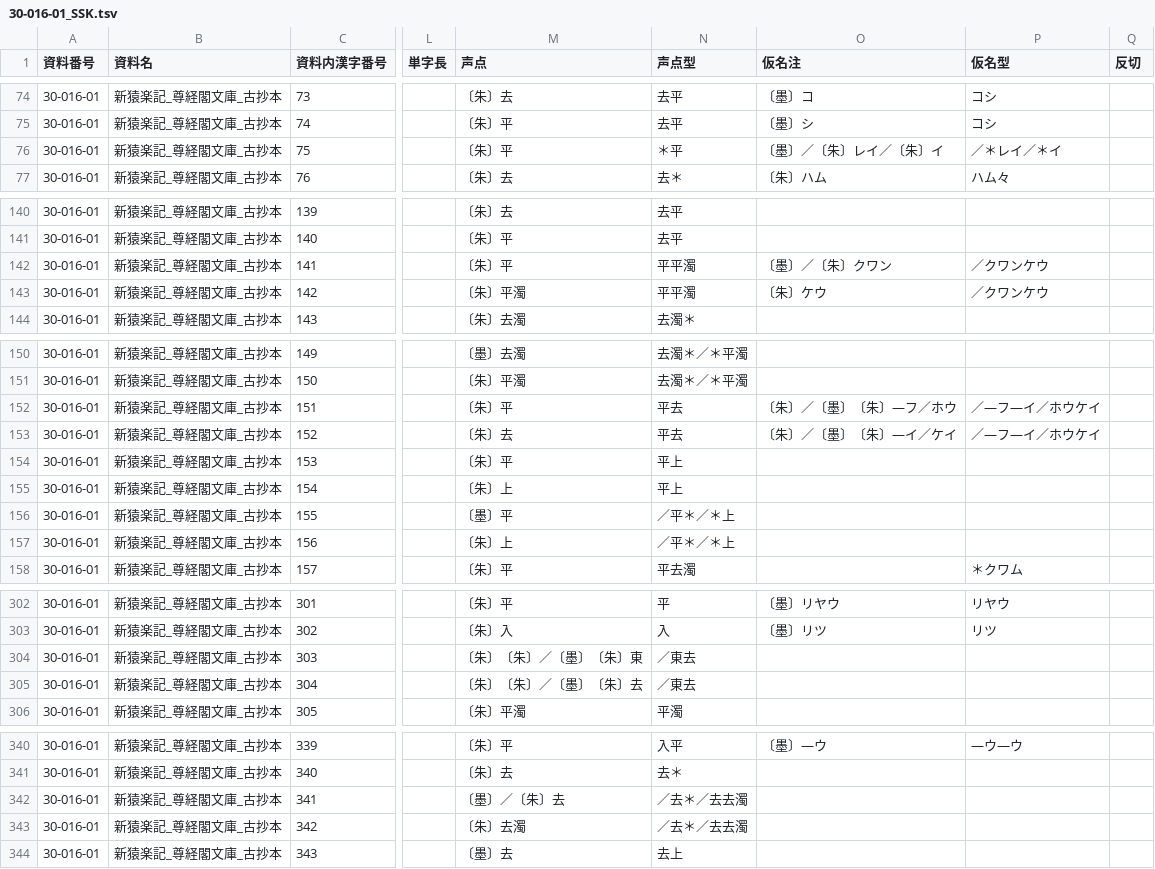
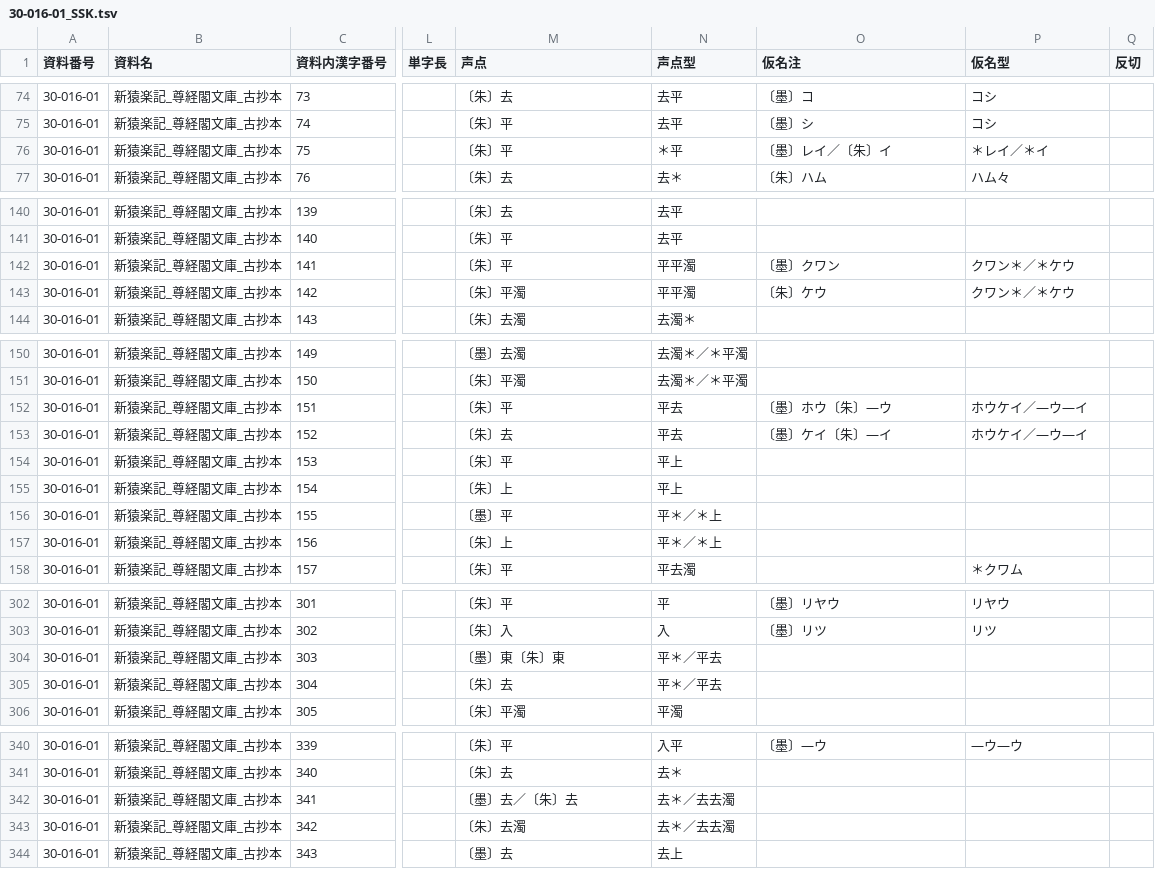
Before and after one commit to daikaku/DHSJR, a TSV file: data/30-016-01_SSK.tsv, drawn as a sheet; only a part is shown, gaps mark what is left out; the diff covers the shown part only; the diff names each change by its address in the sheet, - before the commit and + after, or states it on an @@ line.

```diff
--- a/data/30-016-01_SSK.tsv
+++ b/data/30-016-01_SSK.tsv
-O76 (仮名注): 〔墨〕／〔朱〕レイ／〔朱〕イ
+O76 (仮名注): 〔墨〕レイ／〔朱〕イ
-P76 (仮名型): ／＊レイ／＊イ
+P76 (仮名型): ＊レイ／＊イ
-O142 (仮名注): 〔墨〕／〔朱〕クワン
+O142 (仮名注): 〔墨〕クワン
-P142:P143 (仮名型): ／クワンケウ
+P142:P143 (仮名型): クワン＊／＊ケウ
-O152 (仮名注): 〔朱〕／〔墨〕〔朱〕—フ／ホウ
+O152 (仮名注): 〔墨〕ホウ〔朱〕—ウ
-P152:P153 (仮名型): ／—フ—イ／ホウケイ
+P152:P153 (仮名型): ホウケイ／—ウ—イ
-O153 (仮名注): 〔朱〕／〔墨〕〔朱〕—イ／ケイ
+O153 (仮名注): 〔墨〕ケイ〔朱〕—イ
-N156:N157 (声点型): ／平＊／＊上
+N156:N157 (声点型): 平＊／＊上
-M304 (声点): 〔朱〕〔朱〕／〔墨〕〔朱〕東
+M304 (声点): 〔墨〕東〔朱〕東
-N304:N305 (声点型): ／東去
+N304:N305 (声点型): 平＊／平去
-M305 (声点): 〔朱〕〔朱〕／〔墨〕〔朱〕去
+M305 (声点): 〔朱〕去
-M342 (声点): 〔墨〕／〔朱〕去
+M342 (声点): 〔墨〕去／〔朱〕去
-N342:N343 (声点型): ／去＊／去去濁
+N342:N343 (声点型): 去＊／去去濁
```
Also changed, not shown: 3 edited cells elsewhere in this file, 2 other files.
